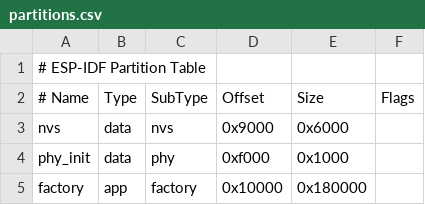
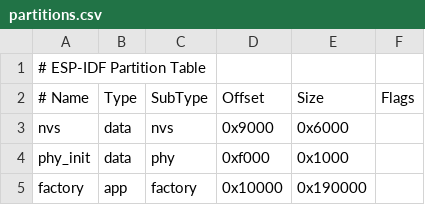
Before and after one commit to openai/openai-reflect, a CSV file: partitions.csv, drawn as a sheet.

```diff
--- a/partitions.csv
+++ b/partitions.csv
@@ -4,2 +4,2 @@ nvs,      data, nvs,     0x9000,  0x6000,
 phy_init, data, phy,     0xf000,  0x1000,
-factory,  app,  factory, 0x10000, 0x180000,
+factory,  app,  factory, 0x10000, 0x190000,
```
Also changed, not shown: 5 other files.
